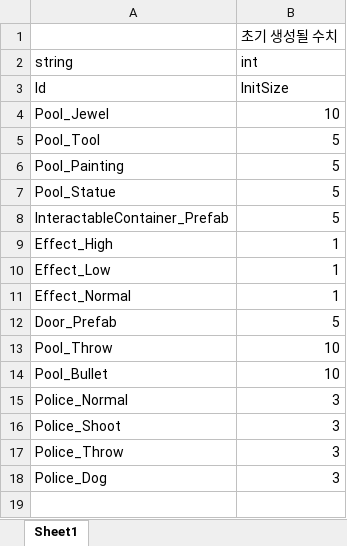
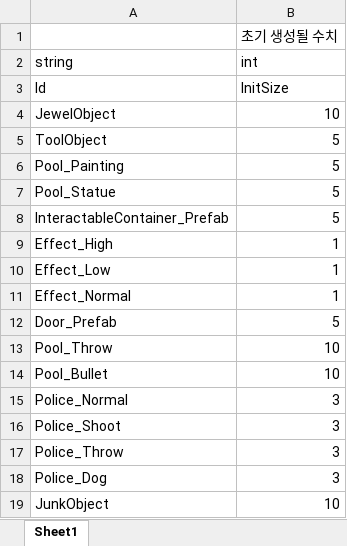
Before and after one commit to 6th-OzCooding/JewelThief, an Excel workbook: JsonConverter/ExcelFiles/Pool.xlsx, sheet Sheet1, drawn as a sheet; values as stored, in another font and other column widths than the file's, no borders; charts and pictures not drawn; the diff names each change by its address in the sheet, - before the commit and + after, or states it on an @@ line.

```diff
--- a/JsonConverter/ExcelFiles/Pool.xlsx (sheet Sheet1)
+++ b/JsonConverter/ExcelFiles/Pool.xlsx (sheet Sheet1)
-A4 (string): Pool_Jewel
+A4 (string): JewelObject
-A5 (string): Pool_Tool
+A5 (string): ToolObject
+row 19: JunkObject | 10
```
Also changed, not shown: JsonConverter/ExcelFiles/ItemData.xlsx, JsonConverter/ExcelFiles/PreLoadAsset.xlsx, 10 other files.
